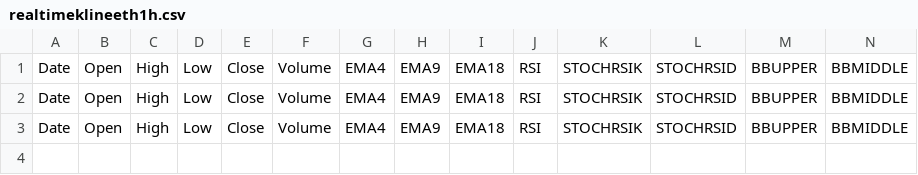
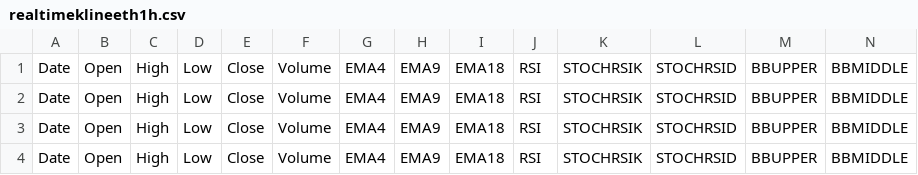
Before and after one commit to Galo0000/Proyectos-en-Python, a CSV file: Bot cryptos/realtimeklineeth1h.csv, drawn as a sheet; only a part is shown; rows hold the shown columns only; the diff names each change by its address in the sheet, - before the commit and + after, or states it on an @@ line.

```diff
--- a/Bot cryptos/realtimeklineeth1h.csv
+++ b/Bot cryptos/realtimeklineeth1h.csv
+row 4: Date | Open | High | Low | Close | Volume | EMA4 | EMA9 | EMA18 | RSI | STOCHRSIK | STOCHRSID | BBUPPER | BBMIDDLE
```
Also changed, not shown: 3 other files.
